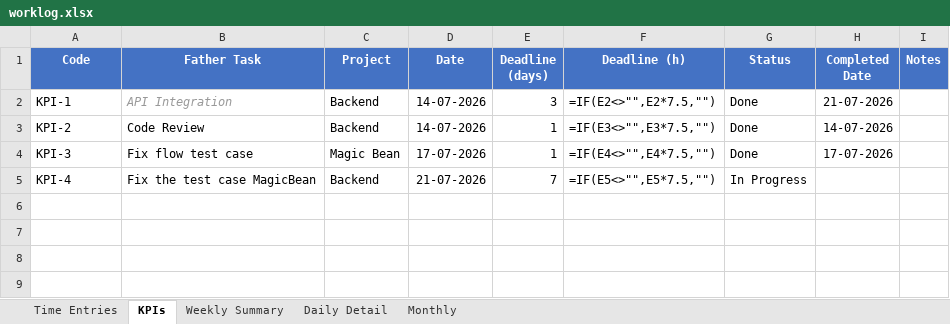
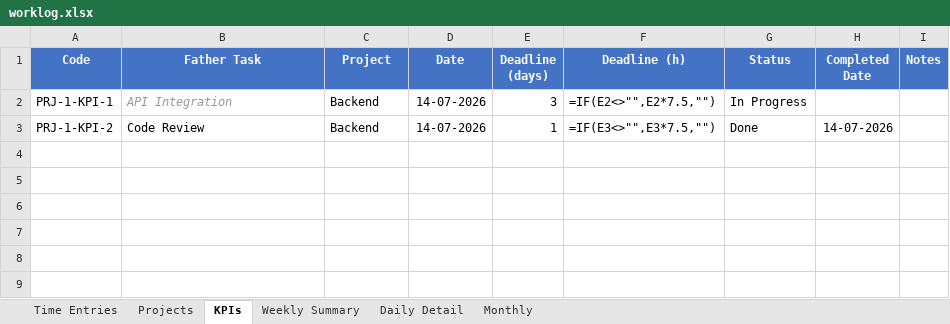
Before and after one commit to Kitty-muop/WorkLog, an Excel workbook: worklog.xlsx, sheet KPIs, drawn as a sheet; only a part is shown; values as stored, in another font and other column widths than the file's, no borders; formulas without a stored value are shown as written; the diff names each change by its address in the sheet, - before the commit and + after, or states it on an @@ line.

Commit message:
feat: project-first redesign, scoped KPI/subtask codes, fixed validate/gamify column bugs
BREAKING: Project is now the main entity. KPI and SubTask codes are scoped under project.
- Added Projects sheet + project CRUD CLI (add/list/rename/archive)
- KPI codes: PRJ-N-KPI-M (was KPI-N)
- SubTask codes: PRJ-N-KPI-M-ST-O (was KPI-N-ST-M)
- kpi list/status/tasks/today/week grouped by project
- kpi add validates project exists
- validate.py: check missing projects, fix column index bugs
- gamify.py: fix column index bugs, add code field
- db.py: add projects table
- build.py: add Projects sheet, reorder to 2nd
- seed.py: updated for new code format
- Docs: GUIDE.md, how_to_use.md, README.md

```diff
--- a/worklog.xlsx (sheet KPIs)
+++ b/worklog.xlsx (sheet KPIs)
+sheet tab: Projects
-A2 (Code): KPI-1
+A2 (Code): PRJ-1-KPI-1
-G2 (Status): Done
+G2 (Status): In Progress
-H2 (Completed Date): 21-07-2026
+H2 (Completed Date): (empty)
-A3 (Code): KPI-2
+A3 (Code): PRJ-1-KPI-2
-row 4: KPI-3 | Fix flow test case | Magic Bean | 17-07-2026 | 1 | =IF(E4<>"",E4*7.5,"") | Done | 17-07-2026
+row 4: (empty)
-row 5: KPI-4 | Fix the test case MagicBean | Backend | 21-07-2026 | 7 | =IF(E5<>"",E5*7.5,"") | In Progress
+row 5: (empty)
```
Also changed, not shown: sheet Weekly Summary, sheet Daily Detail, sheet Monthly, sheet Time Entries, hidden cells, 10 other files.
